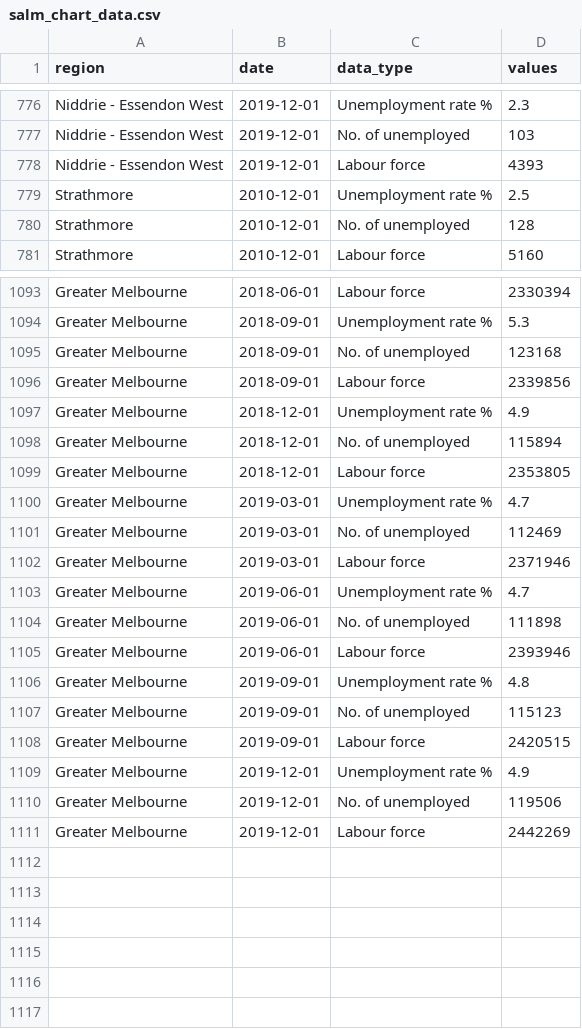
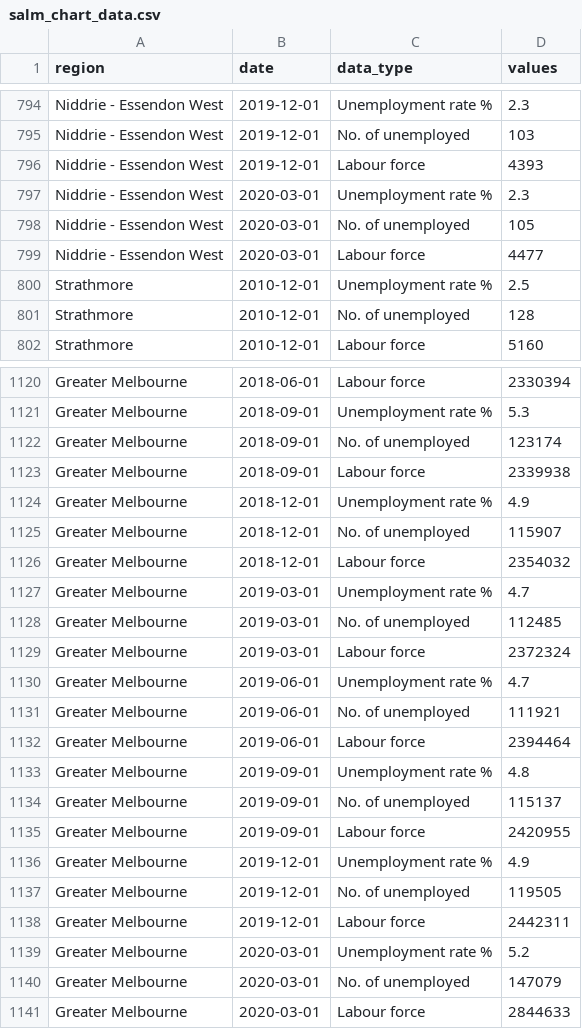
Before and after one commit to william3031/mv_econ_tracker, a CSV file: app_data/salm_chart_data.csv, drawn as a sheet; only a part is shown, gaps mark what is left out; the diff covers the shown part only.

Commit message:
updated salm data

```diff
--- a/app_data/salm_chart_data.csv
+++ b/app_data/salm_chart_data.csv
@@ -778,2 +796,5 @@ Niddrie - Essendon West,2019-12-01,No. of unemployed,103
 Niddrie - Essendon West,2019-12-01,Labour force,4393
+Niddrie - Essendon West,2020-03-01,Unemployment rate %,2.3
+Niddrie - Essendon West,2020-03-01,No. of unemployed,105
+Niddrie - Essendon West,2020-03-01,Labour force,4477
 Strathmore,2010-12-01,Unemployment rate %,2.5
@@ -1094,18 +1121,21 @@ Greater Melbourne,2018-06-01,Labour force,2330394
 Greater Melbourne,2018-09-01,Unemployment rate %,5.3
-Greater Melbourne,2018-09-01,No. of unemployed,123168
-Greater Melbourne,2018-09-01,Labour force,2339856
+Greater Melbourne,2018-09-01,No. of unemployed,123174
+Greater Melbourne,2018-09-01,Labour force,2339938
 Greater Melbourne,2018-12-01,Unemployment rate %,4.9
-Greater Melbourne,2018-12-01,No. of unemployed,115894
-Greater Melbourne,2018-12-01,Labour force,2353805
+Greater Melbourne,2018-12-01,No. of unemployed,115907
+Greater Melbourne,2018-12-01,Labour force,2354032
 Greater Melbourne,2019-03-01,Unemployment rate %,4.7
-Greater Melbourne,2019-03-01,No. of unemployed,112469
-Greater Melbourne,2019-03-01,Labour force,2371946
+Greater Melbourne,2019-03-01,No. of unemployed,112485
+Greater Melbourne,2019-03-01,Labour force,2372324
 Greater Melbourne,2019-06-01,Unemployment rate %,4.7
-Greater Melbourne,2019-06-01,No. of unemployed,111898
-Greater Melbourne,2019-06-01,Labour force,2393946
+Greater Melbourne,2019-06-01,No. of unemployed,111921
+Greater Melbourne,2019-06-01,Labour force,2394464
 Greater Melbourne,2019-09-01,Unemployment rate %,4.8
-Greater Melbourne,2019-09-01,No. of unemployed,115123
-Greater Melbourne,2019-09-01,Labour force,2420515
+Greater Melbourne,2019-09-01,No. of unemployed,115137
+Greater Melbourne,2019-09-01,Labour force,2420955
 Greater Melbourne,2019-12-01,Unemployment rate %,4.9
-Greater Melbourne,2019-12-01,No. of unemployed,119506
-Greater Melbourne,2019-12-01,Labour force,2442269
+Greater Melbourne,2019-12-01,No. of unemployed,119505
+Greater Melbourne,2019-12-01,Labour force,2442311
+Greater Melbourne,2020-03-01,Unemployment rate %,5.2
+Greater Melbourne,2020-03-01,No. of unemployed,147079
+Greater Melbourne,2020-03-01,Labour force,2844633
```
Also changed, not shown: 24 added rows and 46 edited cells elsewhere in this file, app_data/salm_table_data.csv, app_data/salm_unemp_rate_current_sa2.csv, 7 other files.
